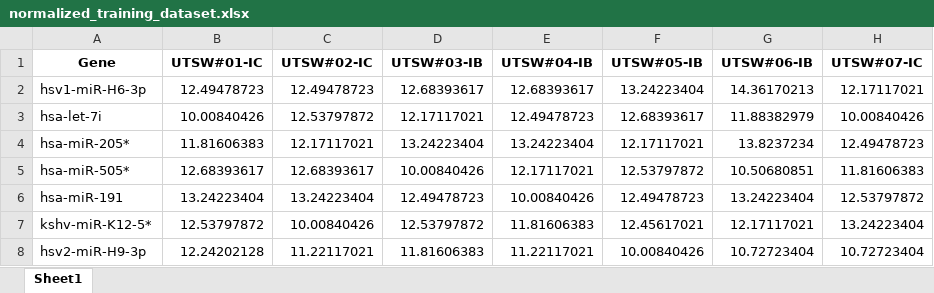
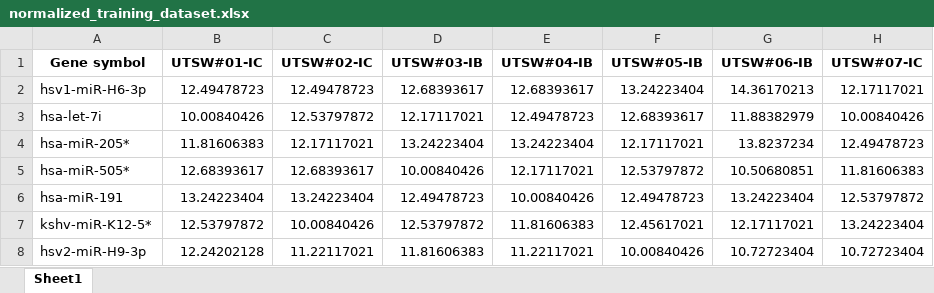
Before and after one commit to Sandra8399/Thesis-project, an Excel workbook: normalized_training_dataset.xlsx, sheet Sheet1, drawn as a sheet; only a part is shown; values as stored, in another font and other column widths than the file's, no borders; the diff names each change by its address in the sheet, - before the commit and + after, or states it on an @@ line.

```diff
--- a/normalized_training_dataset.xlsx (sheet Sheet1)
+++ b/normalized_training_dataset.xlsx (sheet Sheet1)
-A1: Gene
+A1: Gene symbol
```
Also changed, not shown: normalized_testing_dataset.xlsx, testing_scaled_dataset.xlsx, 7 other files.
